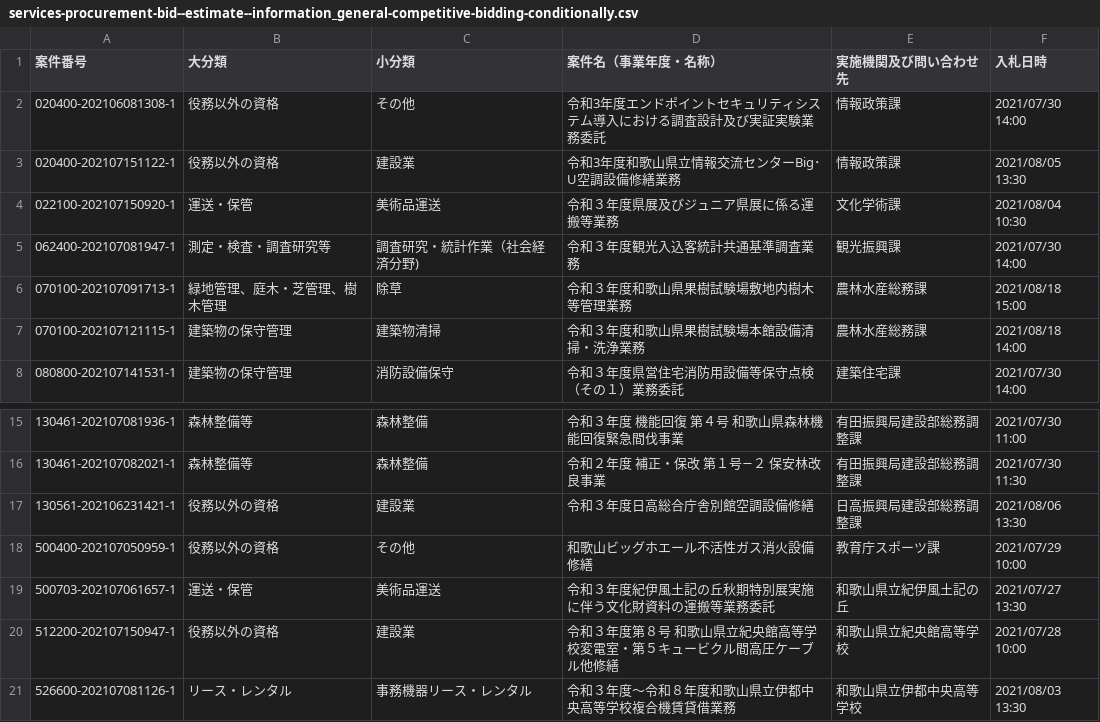
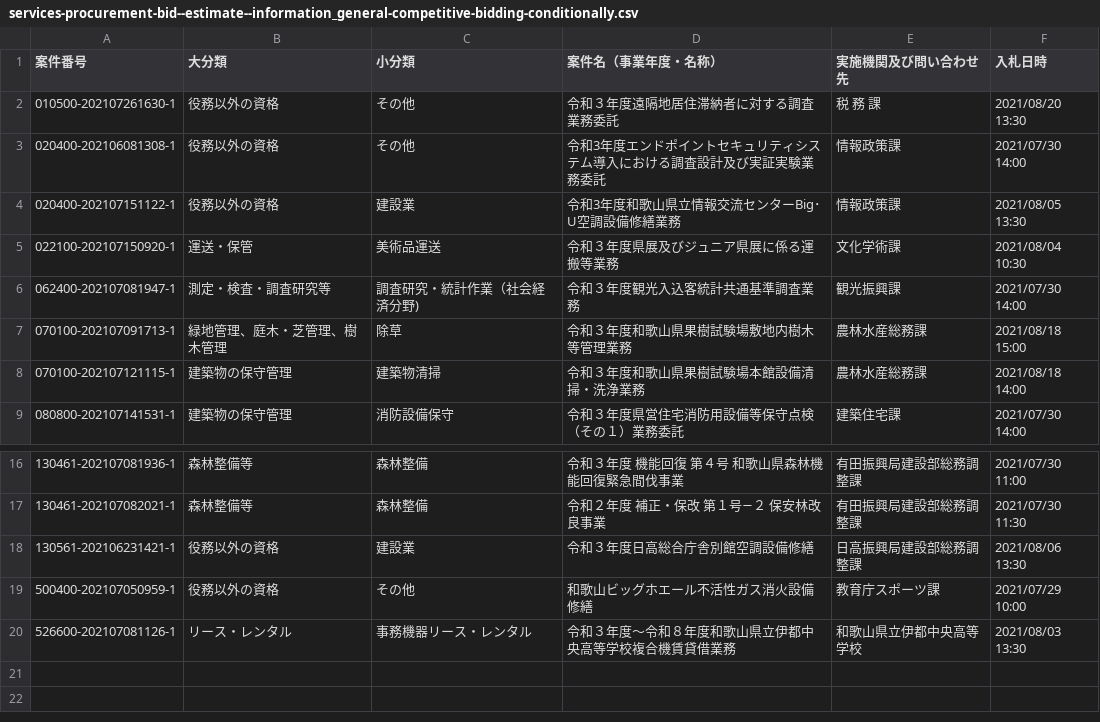
Before and after one commit to wakayama-pref-org/services-procurement-bid--estimate--information_general-competitive-bidding-conditionally, a CSV file: csv/services-procurement-bid--estimate--information_general-competitive-bidding-conditionally.csv, drawn as a sheet; only a part is shown, gaps mark what is left out; removed rows and columns are numbered as before the commit, all else as after; the diff names each change by its address in the sheet, - before the commit and + after, or states it on an @@ line.

```diff
--- a/csv/services-procurement-bid--estimate--information_general-competitive-bidding-conditionally.csv
+++ b/csv/services-procurement-bid--estimate--information_general-competitive-bidding-conditionally.csv
+row 2: 010500-202107261630-1 | 役務以外の資格 | その他 | 令和３年度遠隔地居住滞納者に対する調査業務委託 | 税 務 課 | 2021/08/20 13:30
-row 19: 500703-202107061657-1 | 運送・保管 | 美術品運送 | 令和３年度紀伊風土記の丘秋期特別展実施に伴う文化財資料の運搬等業務委託 | 和歌山県立紀伊風土記の丘 | 2021/07/27 13:30
-row 20: 512200-202107150947-1 | 役務以外の資格 | 建設業 | 令和３年度第８号 和歌山県立紀央館高等学校変電室・第５キュービクル間高圧ケーブル他修繕 | 和歌山県立紀央館高等学校 | 2021/07/28 10:00
```
Also changed, not shown: 1 other file.
